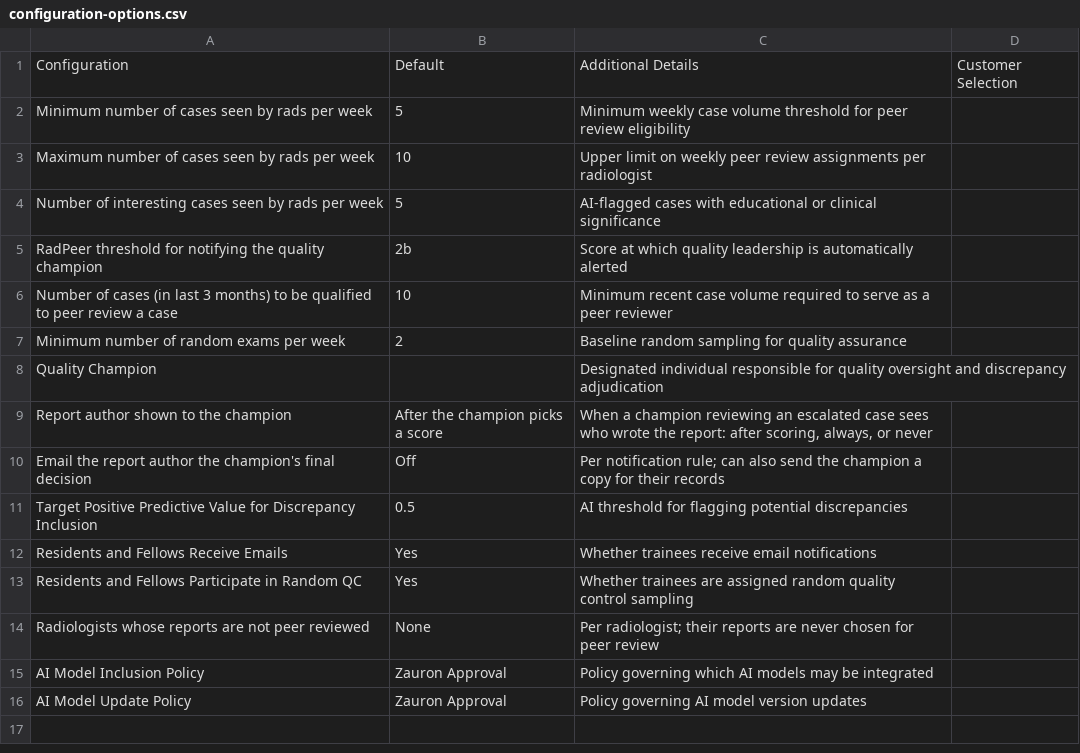
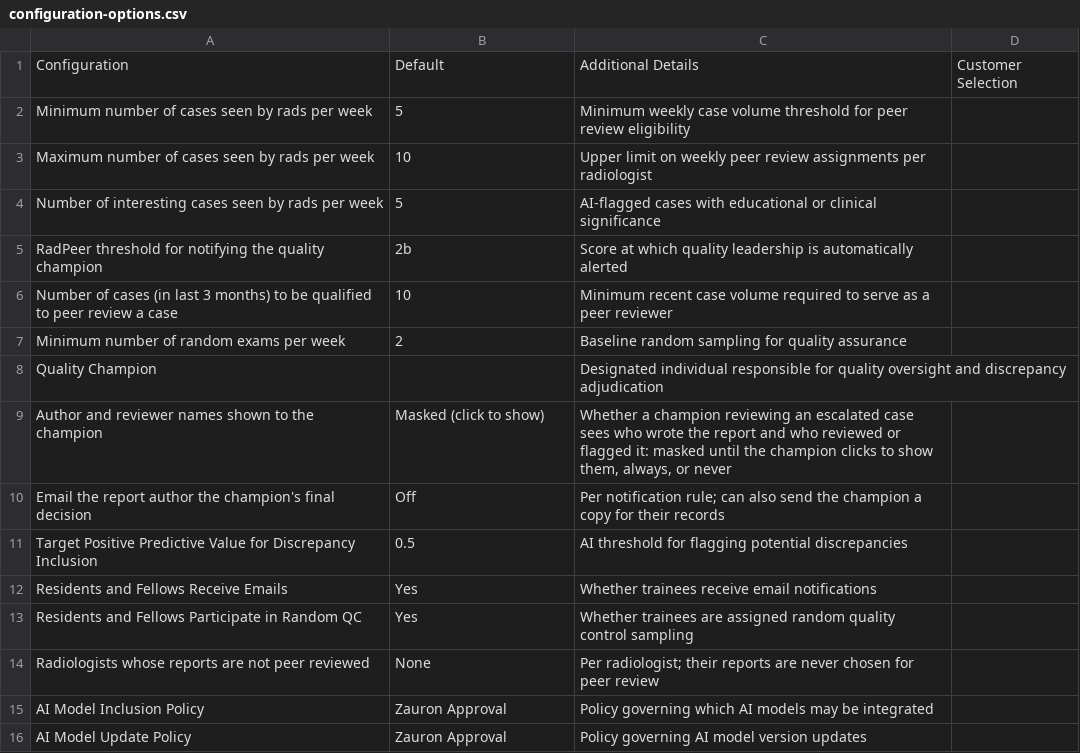
Before and after one commit to Zauron-Labs/guardian-pro-gitbook, a CSV file: docs/configuration-options.csv, drawn as a sheet.

Commit message:
Champion review: author and reviewer names masked behind an eye the champion clicks (replaces show-after-scoring)

```diff
--- a/docs/configuration-options.csv
+++ b/docs/configuration-options.csv
@@ -8,3 +8,3 @@ Minimum number of random exams per week,2,Baseline random sampling for quality a
 Quality Champion,,Designated individual responsible for quality oversight and discrepancy adjudication,
-Report author shown to the champion,After the champion picks a score,"When a champion reviewing an escalated case sees who wrote the report: after scoring, always, or never",
+Author and reviewer names shown to the champion,Masked (click to show),"Whether a champion reviewing an escalated case sees who wrote the report and who reviewed or flagged it: masked until the champion clicks to show them, always, or never",
 Email the report author the champion's final decision,Off,Per notification rule; can also send the champion a copy for their records,
```
Also changed, not shown: 2 other files.
